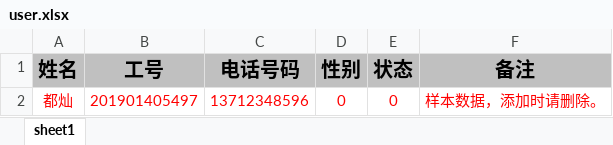
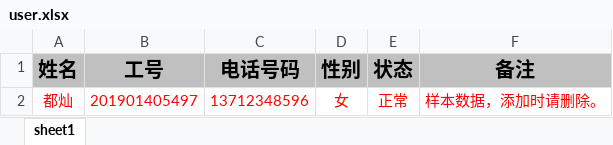
Before and after one commit to Nethercat7/yuio-server, an Excel workbook: src/main/resources/static/excel/xlsx/user.xlsx, sheet sheet1, drawn as a sheet; values as stored, in another font and other column widths than the file's, no borders; the diff names each change by its address in the sheet, - before the commit and + after, or states it on an @@ line.

```diff
--- a/src/main/resources/static/excel/xlsx/user.xlsx (sheet sheet1)
+++ b/src/main/resources/static/excel/xlsx/user.xlsx (sheet sheet1)
-D2 (性别): 0
+D2 (性别): 女
-E2 (状态): 0
+E2 (状态): 正常
```
Also changed, not shown: src/main/resources/static/excel/xlsx/city.xlsx, src/main/resources/static/excel/xlsx/class.xlsx, 23 other files.
